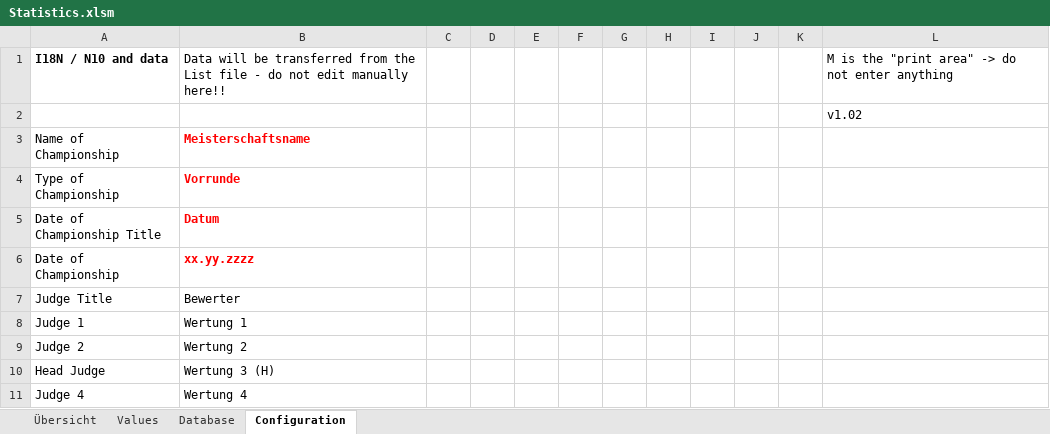
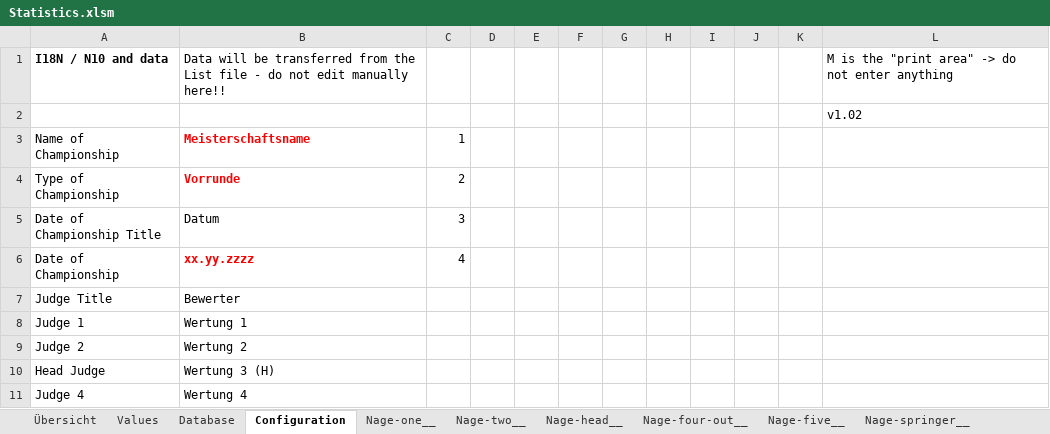
Before and after one commit to dev-jung/judo-kata, an Excel workbook: examples/Statistics.xlsm, sheet Configuration, drawn as a sheet; only a part is shown; values as stored, in another font and other column widths than the file's, no borders; the diff names each change by its address in the sheet, - before the commit and + after, or states it on an @@ line.

```diff
--- a/examples/Statistics.xlsm (sheet Configuration)
+++ b/examples/Statistics.xlsm (sheet Configuration)
+sheet tab: Nage-one__
+sheet tab: Nage-two__
+sheet tab: Nage-head__
+sheet tab: Nage-four-out__
+sheet tab: Nage-five__
+sheet tab: Nage-springer__
-C3: (empty)
+C3: 1
-C4: (empty)
+C4: 2
@@ B5 bold: on → off, text colour: #FF0000 → black @@
-C5: (empty)
+C5: 3
-C6: (empty)
+C6: 4
```
Also changed, not shown: sheet Database, sheet Übersicht, examples/List.xlsm, examples/Results.xlsm, 22 other files.
